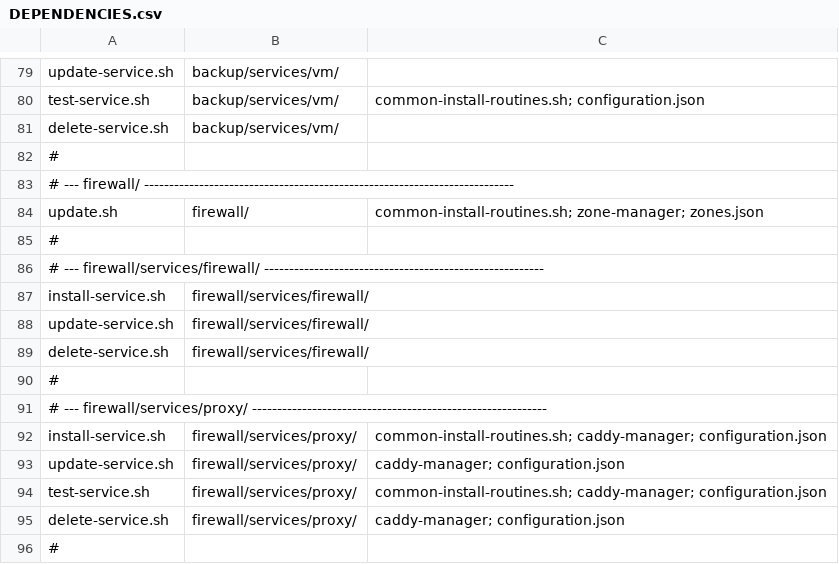
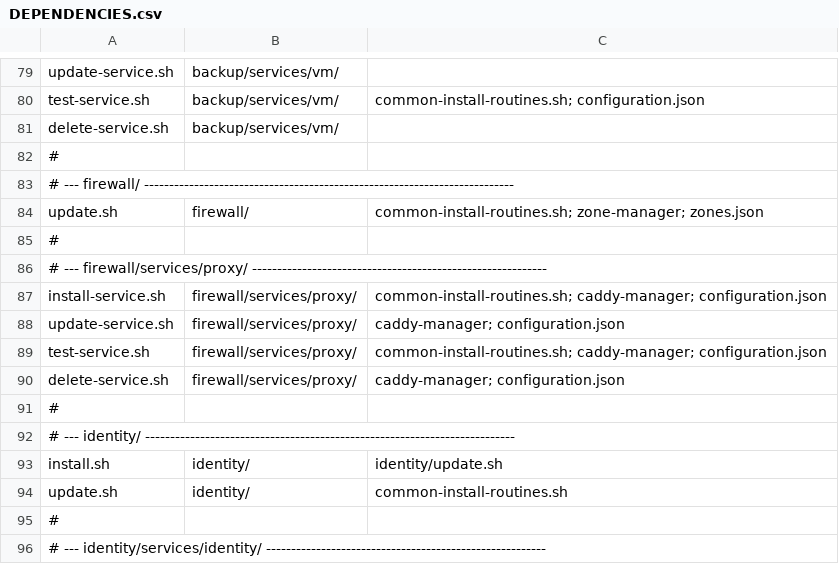
Before and after one commit to TAPPaaS/TAPPaaS, a CSV file: src/foundation/DEPENDENCIES.csv, drawn as a sheet; only a part is shown, gaps mark what is left out; the shorter side is filled out with more unchanged rows; the diff names each change by its address in the sheet, - before the commit and + after, or states it on an @@ line.

```diff
--- a/src/foundation/DEPENDENCIES.csv
+++ b/src/foundation/DEPENDENCIES.csv
-row 86: # --- firewall/services/firewall/ --------------------------------------------------------
-row 87: install-service.sh | firewall/services/firewall/
-row 88: update-service.sh | firewall/services/firewall/
-row 89: delete-service.sh | firewall/services/firewall/
-row 90: #
```
Also changed, not shown: src/foundation/PROGRAMS.csv, 3 other files.
